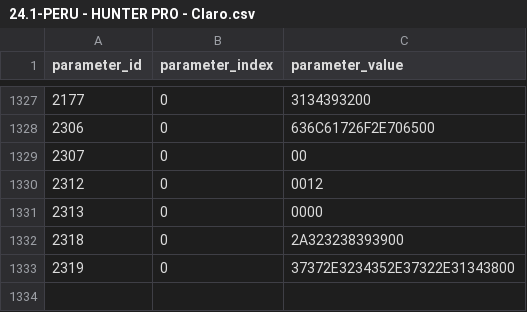
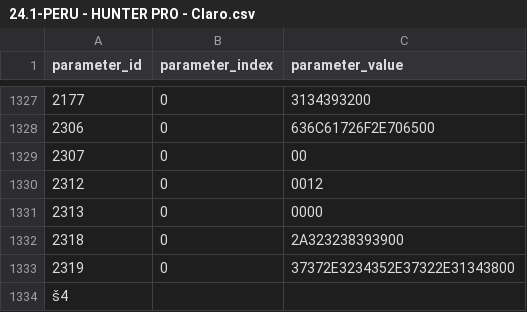
Before and after one commit to aludena18/Hunter-Github, a CSV file: CALAMP/Generales HPro/24.1-PERU - HUNTER PRO - Claro.csv, drawn as a sheet; only a part is shown, gaps mark what is left out; the diff names each change by its address in the sheet, - before the commit and + after, or states it on an @@ line.

```diff
--- a/CALAMP/Generales HPro/24.1-PERU - HUNTER PRO - Claro.csv
+++ b/CALAMP/Generales HPro/24.1-PERU - HUNTER PRO - Claro.csv
+row 1334: š4
```
Also changed, not shown: 11 other files.
